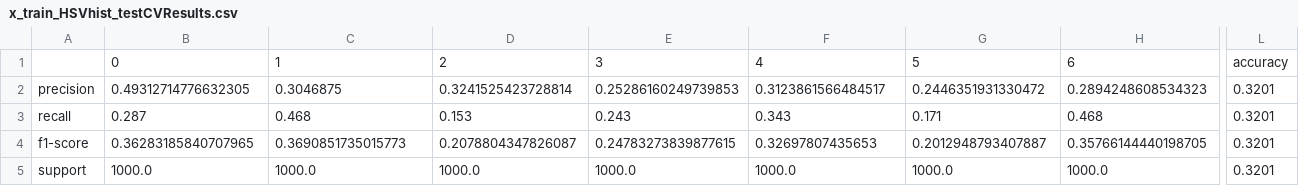
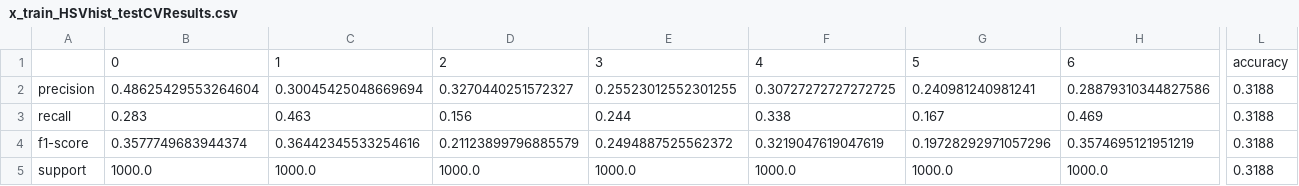
Before and after one commit to nchelales/532ClassifierProject, a CSV file: x_train_HSVhist_testCVResults.csv, drawn as a sheet; only a part is shown, gaps mark what is left out; the diff covers the shown part only; the diff names each change by its address in the sheet, - before the commit and + after, or states it on an @@ line.

```diff
--- a/x_train_HSVhist_testCVResults.csv
+++ b/x_train_HSVhist_testCVResults.csv
-B2: 0.49312714776632305
+B2: 0.48625429553264604
-C2: 0.3046875
+C2: 0.30045425048669694
-D2: 0.3241525423728814
+D2: 0.3270440251572327
-E2: 0.25286160249739853
+E2: 0.25523012552301255
-F2: 0.3123861566484517
+F2: 0.30727272727272725
-G2: 0.2446351931330472
+G2: 0.240981240981241
-H2: 0.2894248608534323
+H2: 0.28879310344827586
-L2:L5: 0.3201
+L2:L5: 0.3188
-B3: 0.287
+B3: 0.283
-C3: 0.468
+C3: 0.463
-D3: 0.153
+D3: 0.156
-E3: 0.243
+E3: 0.244
-F3: 0.343
+F3: 0.338
-G3: 0.171
+G3: 0.167
-H3: 0.468
+H3: 0.469
-B4: 0.36283185840707965
+B4: 0.3577749683944374
-C4: 0.3690851735015773
+C4: 0.36442345533254616
-D4: 0.2078804347826087
+D4: 0.21123899796885579
-E4: 0.24783273839877615
+E4: 0.2494887525562372
-F4: 0.32697807435653
+F4: 0.3219047619047619
-G4: 0.2012948793407887
+G4: 0.19728292971057296
-H4: 0.35766144440198705
+H4: 0.3574695121951219
```
Also changed, not shown: 15 edited cells elsewhere in this file, x_train_HSVhist_testResults_SVM.csv, x_train_RGBhist_testCVResults.csv, 20 other files.
